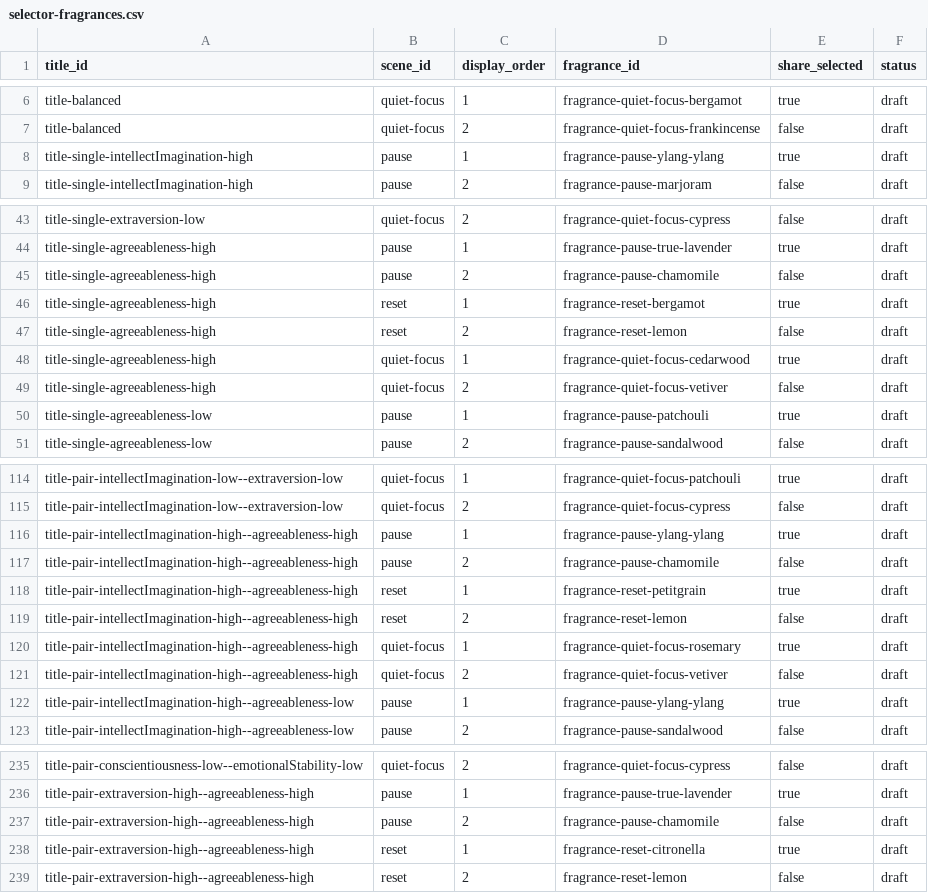
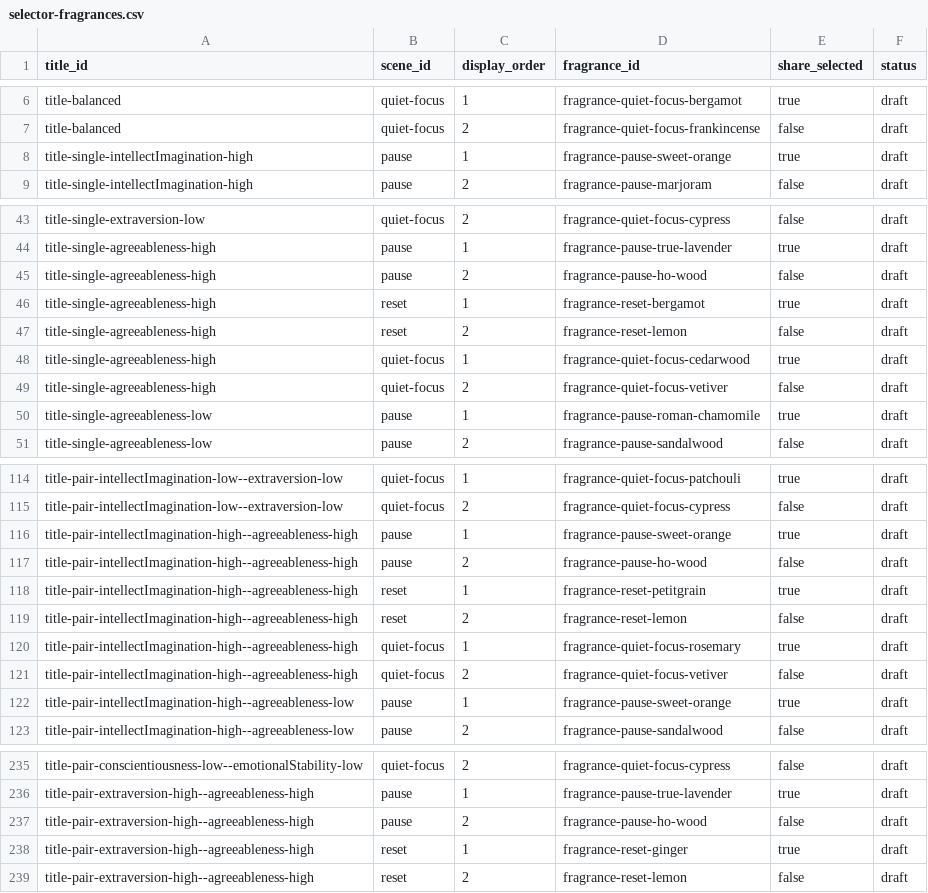
Before and after one commit to gerupon-lgtm/big-five, a CSV file: content/source/presentation/presentation-v2/selector-fragrances.csv, drawn as a sheet; only a part is shown, gaps mark what is left out; the diff covers the shown part only.

```diff
--- a/content/source/presentation/presentation-v2/selector-fragrances.csv
+++ b/content/source/presentation/presentation-v2/selector-fragrances.csv
@@ -7,3 +7,3 @@ title-balanced,quiet-focus,1,fragrance-quiet-focus-bergamot,true,draft
 title-balanced,quiet-focus,2,fragrance-quiet-focus-frankincense,false,draft
-title-single-intellectImagination-high,pause,1,fragrance-pause-ylang-ylang,true,draft
+title-single-intellectImagination-high,pause,1,fragrance-pause-sweet-orange,true,draft
 title-single-intellectImagination-high,pause,2,fragrance-pause-marjoram,false,draft
@@ -44,3 +44,3 @@ title-single-extraversion-low,quiet-focus,2,fragrance-quiet-focus-cypress,false,
 title-single-agreeableness-high,pause,1,fragrance-pause-true-lavender,true,draft
-title-single-agreeableness-high,pause,2,fragrance-pause-chamomile,false,draft
+title-single-agreeableness-high,pause,2,fragrance-pause-ho-wood,false,draft
 title-single-agreeableness-high,reset,1,fragrance-reset-bergamot,true,draft
@@ -49,3 +49,3 @@ title-single-agreeableness-high,quiet-focus,1,fragrance-quiet-focus-cedarwood,tr
 title-single-agreeableness-high,quiet-focus,2,fragrance-quiet-focus-vetiver,false,draft
-title-single-agreeableness-low,pause,1,fragrance-pause-patchouli,true,draft
+title-single-agreeableness-low,pause,1,fragrance-pause-roman-chamomile,true,draft
 title-single-agreeableness-low,pause,2,fragrance-pause-sandalwood,false,draft
@@ -115,4 +115,4 @@ title-pair-intellectImagination-low--extraversion-low,quiet-focus,1,fragrance-qu
 title-pair-intellectImagination-low--extraversion-low,quiet-focus,2,fragrance-quiet-focus-cypress,false,draft
-title-pair-intellectImagination-high--agreeableness-high,pause,1,fragrance-pause-ylang-ylang,true,draft
-title-pair-intellectImagination-high--agreeableness-high,pause,2,fragrance-pause-chamomile,false,draft
+title-pair-intellectImagination-high--agreeableness-high,pause,1,fragrance-pause-sweet-orange,true,draft
+title-pair-intellectImagination-high--agreeableness-high,pause,2,fragrance-pause-ho-wood,false,draft
 title-pair-intellectImagination-high--agreeableness-high,reset,1,fragrance-reset-petitgrain,true,draft
@@ -121,3 +121,3 @@ title-pair-intellectImagination-high--agreeableness-high,quiet-focus,1,fragrance
 title-pair-intellectImagination-high--agreeableness-high,quiet-focus,2,fragrance-quiet-focus-vetiver,false,draft
-title-pair-intellectImagination-high--agreeableness-low,pause,1,fragrance-pause-ylang-ylang,true,draft
+title-pair-intellectImagination-high--agreeableness-low,pause,1,fragrance-pause-sweet-orange,true,draft
 title-pair-intellectImagination-high--agreeableness-low,pause,2,fragrance-pause-sandalwood,false,draft
@@ -236,4 +236,4 @@ title-pair-conscientiousness-low--emotionalStability-low,quiet-focus,2,fragrance
 title-pair-extraversion-high--agreeableness-high,pause,1,fragrance-pause-true-lavender,true,draft
-title-pair-extraversion-high--agreeableness-high,pause,2,fragrance-pause-chamomile,false,draft
-title-pair-extraversion-high--agreeableness-high,reset,1,fragrance-reset-citronella,true,draft
+title-pair-extraversion-high--agreeableness-high,pause,2,fragrance-pause-ho-wood,false,draft
+title-pair-extraversion-high--agreeableness-high,reset,1,fragrance-reset-ginger,true,draft
 title-pair-extraversion-high--agreeableness-high,reset,2,fragrance-reset-lemon,false,draft
```
Also changed, not shown: 17 edited cells elsewhere in this file, content/source/presentation/presentation-v2/fragrance-material-examples.csv, content/source/presentation/presentation-v2/fragrance-materials.csv, 4 other files.
